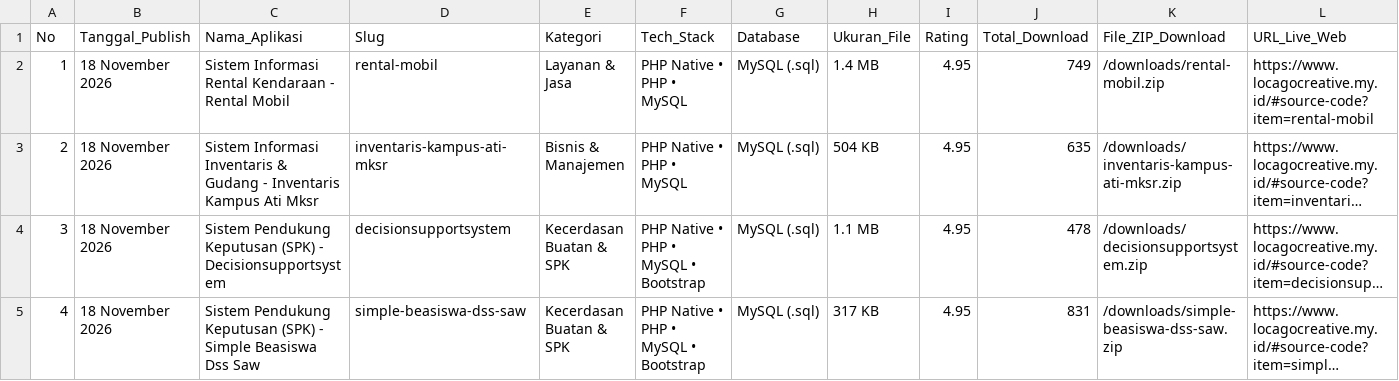
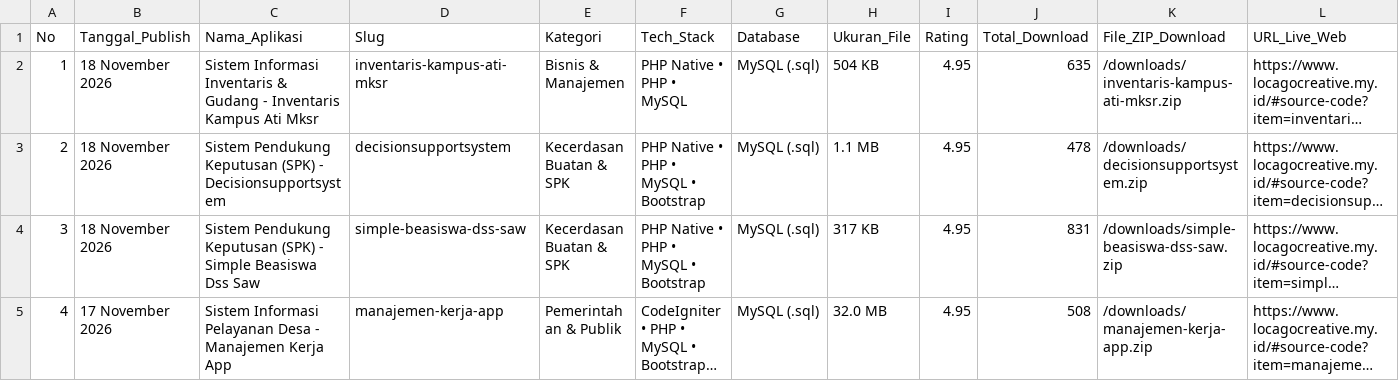
Before and after one commit to mfahmiq/LocaGo-Creative, a CSV file: public/downloads/hunted_open_source_repos.csv, drawn as a sheet; only a part is shown; the shorter side is filled out with more unchanged rows; long unchanged cells end in …; removed rows and columns are numbered as before the commit, all else as after; rows hold the shown columns only; the diff names each change by its address in the sheet, - before the commit and + after, or states it on an @@ line.

Commit message:
revert(source-code): remove sc-134 from hunted repos CSV

```diff
--- a/public/downloads/hunted_open_source_repos.csv
+++ b/public/downloads/hunted_open_source_repos.csv
-row 2: 1 | 18 November 2026 | Sistem Informasi Rental Kendaraan - Rental Mobil | rental-mobil | Layanan & Jasa | PHP Native • PHP • MySQL | MySQL (.sql) | 1.4 MB | 4.95 | 749 | /downloads/rental-mobil.zip | https://www.locagocreative.my.id/#source-code?item=rental-mobil
@@ column A (No) renumbered from row 2 down @@
```
